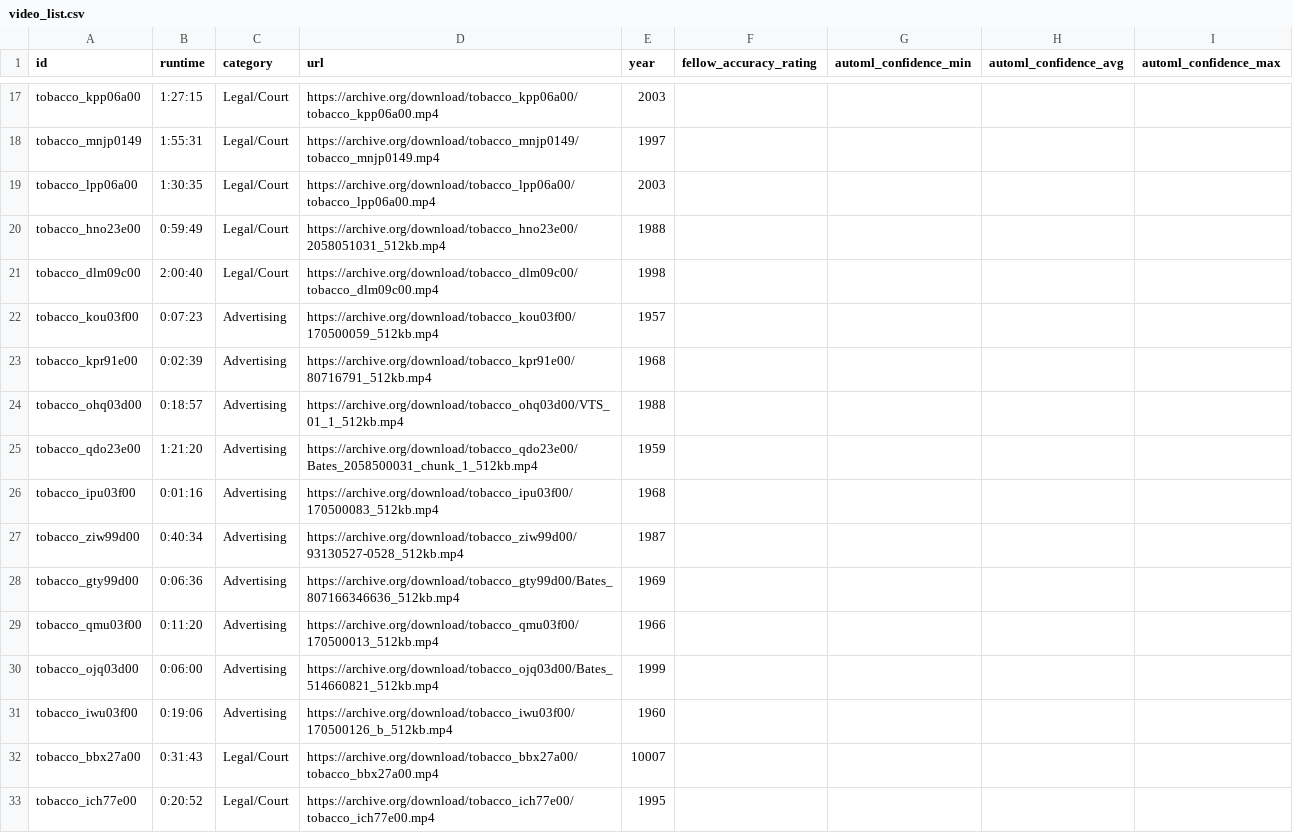
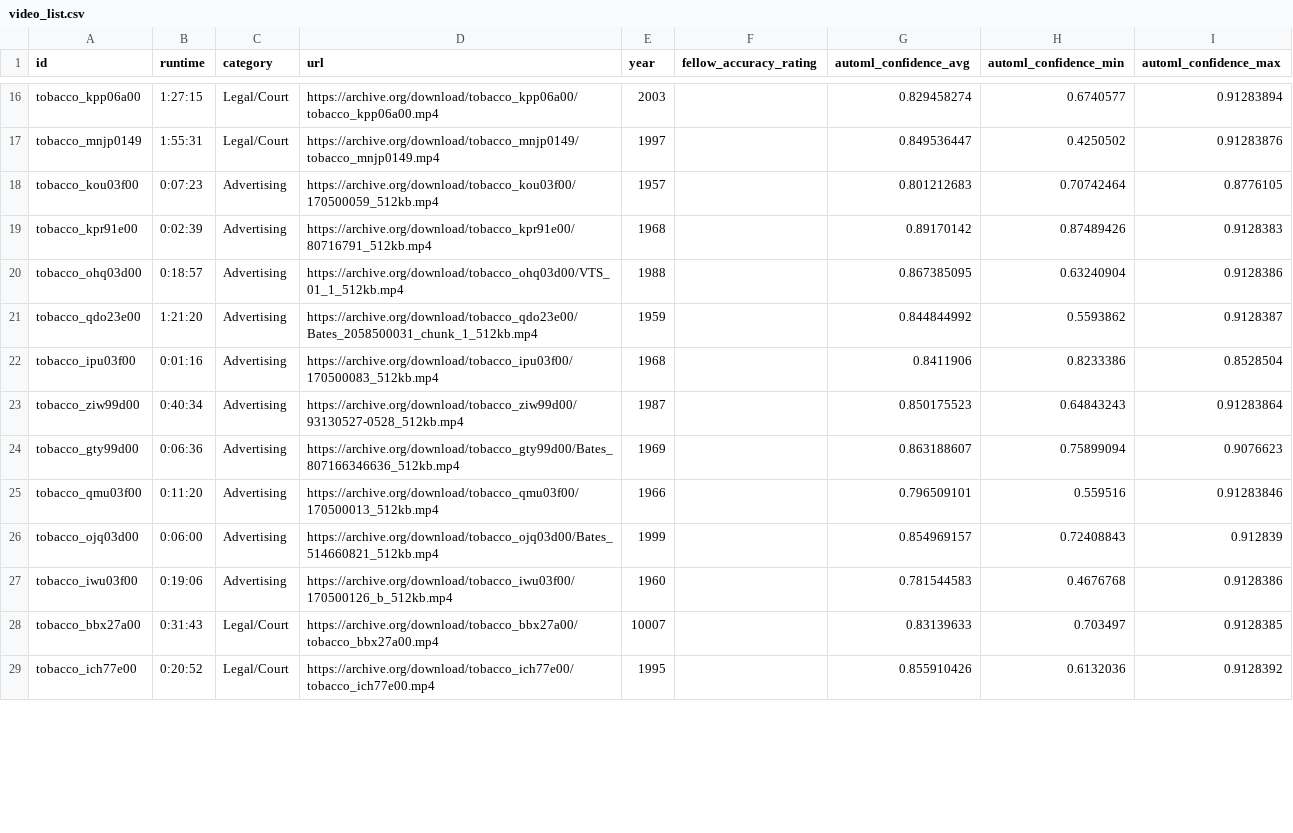
Before and after one commit to geoffswc/Internet-Archives-Transcripts, a CSV file: video_list.csv, drawn as a sheet; only a part is shown, gaps mark what is left out; removed rows and columns are numbered as before the commit, all else as after; the diff covers the shown part only; the diff names each change by its address in the sheet, - before the commit and + after, or states it on an @@ line.

```diff
--- a/video_list.csv
+++ b/video_list.csv
-column G (automl_confidence_min), empty
+column H (automl_confidence_min), rows 16-29: 0.6740577 | 0.4250502 | 0.70742464 | 0.87489426 | 0.63240904 | 0.5593862 | 0.8233386 | 0.64843243 | 0.75899094 | 0.559516 | 0.72408843 | 0.4676768 | 0.703497 | 0.6132036
-G16 (automl_confidence_avg): (empty)
+G16 (automl_confidence_avg): 0.829458274
-I16 (automl_confidence_max): (empty)
+I16 (automl_confidence_max): 0.91283894
-G17 (automl_confidence_avg): (empty)
+G17 (automl_confidence_avg): 0.849536447
-I17 (automl_confidence_max): (empty)
+I17 (automl_confidence_max): 0.91283876
-row 19: tobacco_lpp06a00 | 1:30:35 | Legal/Court | https://archive.org/download/tobacco_lpp06a00/tobacco_lpp06a00.mp4 | 2003
-row 20: tobacco_hno23e00 | 0:59:49 | Legal/Court | https://archive.org/download/tobacco_hno23e00/2058051031_512kb.mp4 | 1988
-row 21: tobacco_dlm09c00 | 2:00:40 | Legal/Court | https://archive.org/download/tobacco_dlm09c00/tobacco_dlm09c00.mp4 | 1998
-G18 (automl_confidence_avg): (empty)
+G18 (automl_confidence_avg): 0.801212683
-I18 (automl_confidence_max): (empty)
+I18 (automl_confidence_max): 0.8776105
-G19 (automl_confidence_avg): (empty)
+G19 (automl_confidence_avg): 0.89170142
-I19 (automl_confidence_max): (empty)
+I19 (automl_confidence_max): 0.9128383
-G20 (automl_confidence_avg): (empty)
+G20 (automl_confidence_avg): 0.867385095
-I20 (automl_confidence_max): (empty)
+I20 (automl_confidence_max): 0.9128386
-G21 (automl_confidence_avg): (empty)
+G21 (automl_confidence_avg): 0.844844992
-I21 (automl_confidence_max): (empty)
+I21 (automl_confidence_max): 0.9128387
-G22 (automl_confidence_avg): (empty)
+G22 (automl_confidence_avg): 0.8411906
-I22 (automl_confidence_max): (empty)
+I22 (automl_confidence_max): 0.8528504
-G23 (automl_confidence_avg): (empty)
+G23 (automl_confidence_avg): 0.850175523
-I23 (automl_confidence_max): (empty)
+I23 (automl_confidence_max): 0.91283864
-G24 (automl_confidence_avg): (empty)
+G24 (automl_confidence_avg): 0.863188607
-I24 (automl_confidence_max): (empty)
+I24 (automl_confidence_max): 0.9076623
-G25 (automl_confidence_avg): (empty)
+G25 (automl_confidence_avg): 0.796509101
-I25 (automl_confidence_max): (empty)
+I25 (automl_confidence_max): 0.91283846
-G26 (automl_confidence_avg): (empty)
+G26 (automl_confidence_avg): 0.854969157
-I26 (automl_confidence_max): (empty)
+I26 (automl_confidence_max): 0.912839
-G27 (automl_confidence_avg): (empty)
+G27 (automl_confidence_avg): 0.781544583
-I27 (automl_confidence_max): (empty)
+I27 (automl_confidence_max): 0.9128386
-G28 (automl_confidence_avg): (empty)
+G28 (automl_confidence_avg): 0.83139633
-I28 (automl_confidence_max): (empty)
+I28 (automl_confidence_max): 0.9128385
-G29 (automl_confidence_avg): (empty)
+G29 (automl_confidence_avg): 0.855910426
-I29 (automl_confidence_max): (empty)
+I29 (automl_confidence_max): 0.9128392
```
Also changed, not shown: 1 removed row and 45 edited cells elsewhere in this file.
